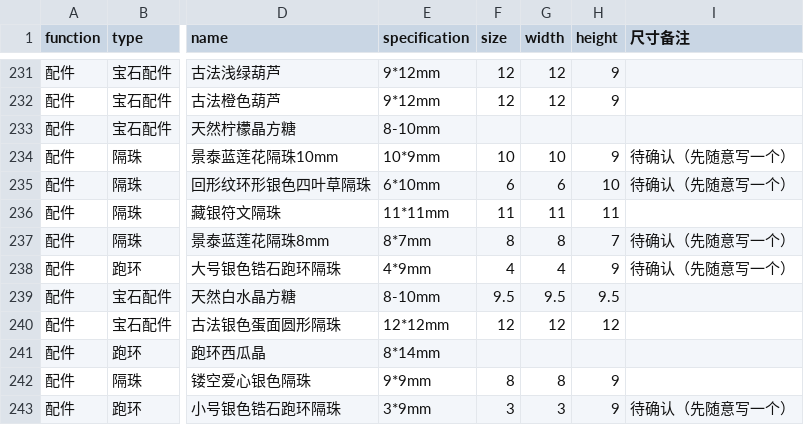
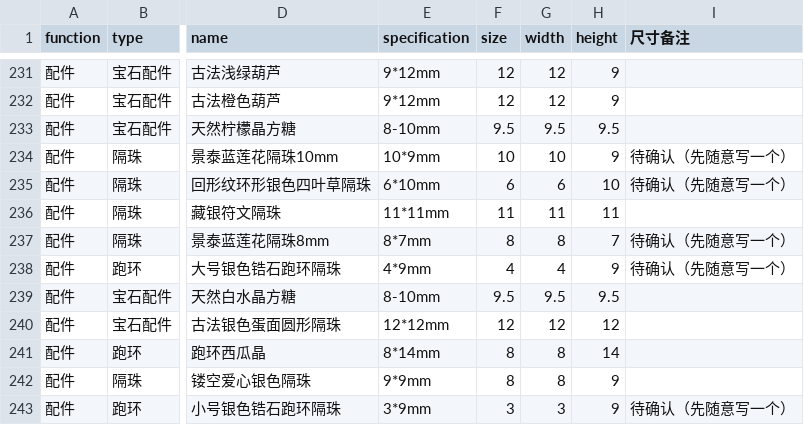
Before and after one commit to sanyou1997/DIY-Mall-TM, a CSV file: static/base_info.csv, drawn as a sheet; only a part is shown, gaps mark what is left out; the diff names each change by its address in the sheet, - before the commit and + after, or states it on an @@ line.

```diff
--- a/static/base_info.csv
+++ b/static/base_info.csv
-F233 (size): (empty)
+F233 (size): 9.5
-G233 (width): (empty)
+G233 (width): 9.5
-H233 (height): (empty)
+H233 (height): 9.5
-F241 (size): (empty)
+F241 (size): 8
-G241 (width): (empty)
+G241 (width): 8
-H241 (height): (empty)
+H241 (height): 14
```
Also changed, not shown: 1 other file.
